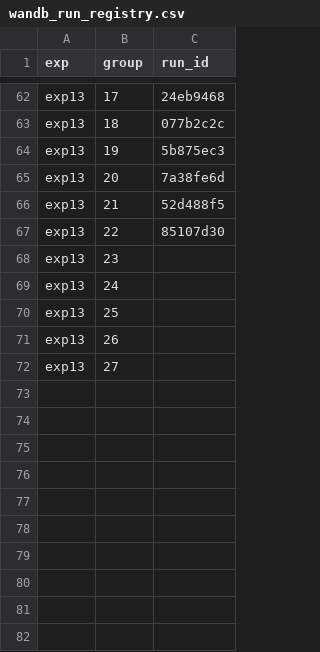
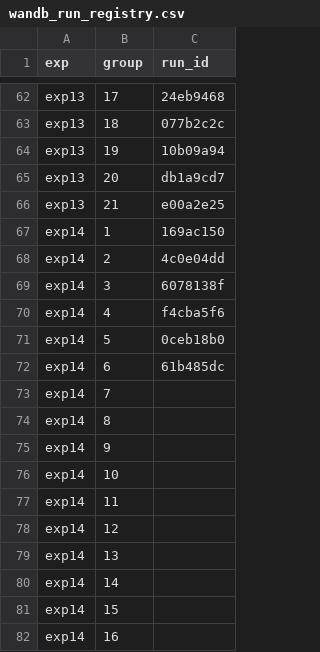
Before and after one commit to Missaddone/smp_mjlab, a CSV file: wandb_run_registry.csv, drawn as a sheet; only a part is shown, gaps mark what is left out.

```diff
--- a/wandb_run_registry.csv
+++ b/wandb_run_registry.csv
@@ -63,10 +63,20 @@ exp13,17,24eb9468
 exp13,18,077b2c2c
-exp13,19,5b875ec3
-exp13,20,7a38fe6d
-exp13,21,52d488f5
-exp13,22,85107d30
-exp13,23,
-exp13,24,
-exp13,25,
-exp13,26,
-exp13,27,
+exp13,19,10b09a94
+exp13,20,db1a9cd7
+exp13,21,e00a2e25
+exp14,1,169ac150
+exp14,2,4c0e04dd
+exp14,3,6078138f
+exp14,4,f4cba5f6
+exp14,5,0ceb18b0
+exp14,6,61b485dc
+exp14,7,
+exp14,8,
+exp14,9,
+exp14,10,
+exp14,11,
+exp14,12,
+exp14,13,
+exp14,14,
+exp14,15,
+exp14,16,
```
Also changed, not shown: 16 other files.
